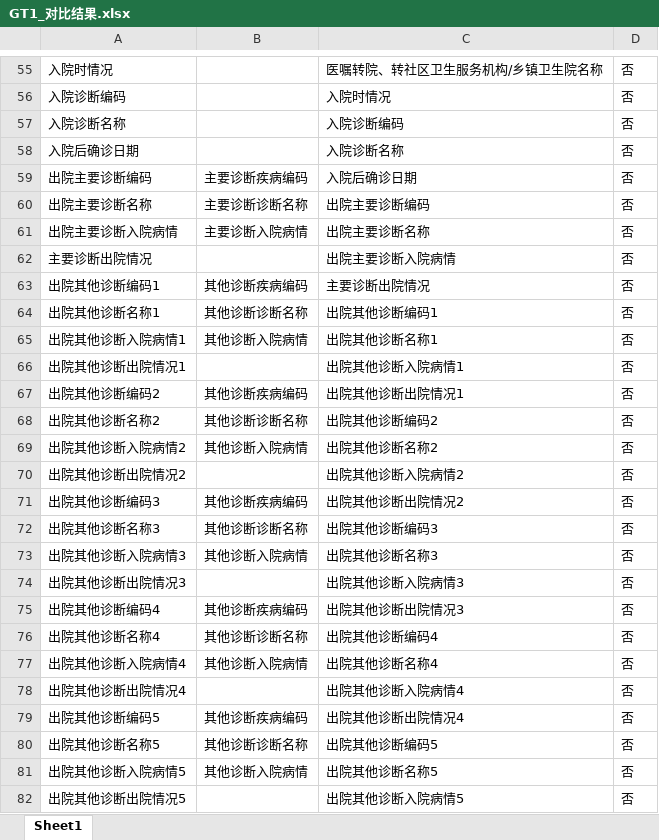
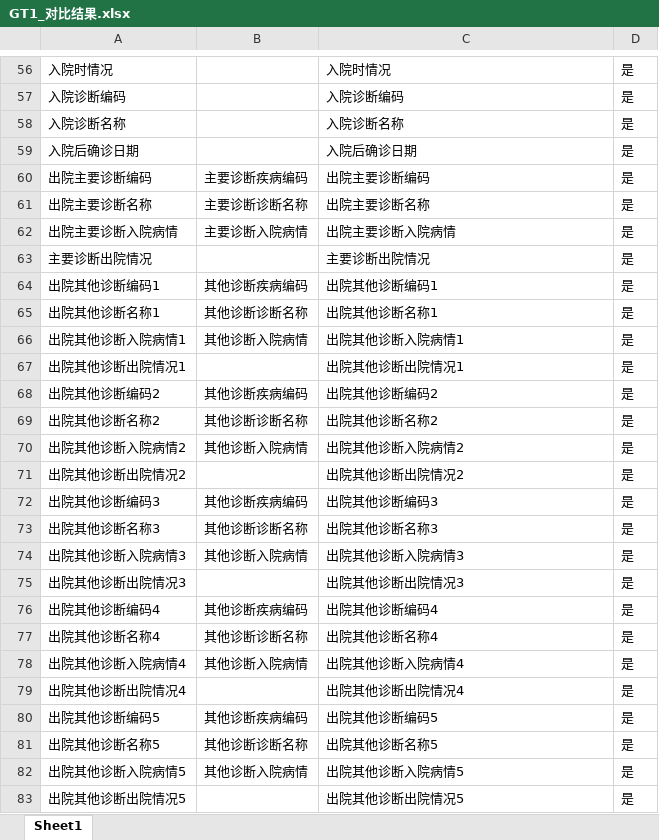
Before and after one commit to gzy-mei/rag-biomap, an Excel workbook: GT1_对比结果.xlsx, sheet Sheet1, drawn as a sheet; only a part is shown, gaps mark what is left out; values as stored, in another font and other column widths than the file's, no borders; addresses are those after the commit; the diff covers the shown part only; the diff names each change by its address in the sheet, - before the commit and + after, or states it on an @@ line.

```diff
--- a/GT1_对比结果.xlsx (sheet Sheet1)
+++ b/GT1_对比结果.xlsx (sheet Sheet1)
-C56: 医嘱转院、转社区卫生服务机构/乡镇卫生院名称
+C56: 入院时情况
-D56:D83: 否
+D56:D83: 是
-C57: 入院时情况
+C57: 入院诊断编码
-C58: 入院诊断编码
+C58: 入院诊断名称
-C59: 入院诊断名称
+C59: 入院后确诊日期
-C60: 入院后确诊日期
+C60: 出院主要诊断编码
-C61: 出院主要诊断编码
+C61: 出院主要诊断名称
-C62: 出院主要诊断名称
+C62: 出院主要诊断入院病情
-C63: 出院主要诊断入院病情
+C63: 主要诊断出院情况
-C64: 主要诊断出院情况
+C64: 出院其他诊断编码1
-C65: 出院其他诊断编码1
+C65: 出院其他诊断名称1
-C66: 出院其他诊断名称1
+C66: 出院其他诊断入院病情1
-C67: 出院其他诊断入院病情1
+C67: 出院其他诊断出院情况1
-C68: 出院其他诊断出院情况1
+C68: 出院其他诊断编码2
-C69: 出院其他诊断编码2
+C69: 出院其他诊断名称2
-C70: 出院其他诊断名称2
+C70: 出院其他诊断入院病情2
-C71: 出院其他诊断入院病情2
+C71: 出院其他诊断出院情况2
-C72: 出院其他诊断出院情况2
+C72: 出院其他诊断编码3
-C73: 出院其他诊断编码3
+C73: 出院其他诊断名称3
-C74: 出院其他诊断名称3
+C74: 出院其他诊断入院病情3
-C75: 出院其他诊断入院病情3
+C75: 出院其他诊断出院情况3
-C76: 出院其他诊断出院情况3
+C76: 出院其他诊断编码4
-C77: 出院其他诊断编码4
+C77: 出院其他诊断名称4
-C78: 出院其他诊断名称4
+C78: 出院其他诊断入院病情4
-C79: 出院其他诊断入院病情4
+C79: 出院其他诊断出院情况4
-C80: 出院其他诊断出院情况4
+C80: 出院其他诊断编码5
-C81: 出院其他诊断编码5
+C81: 出院其他诊断名称5
-C82: 出院其他诊断名称5
+C82: 出院其他诊断入院病情5
-C83: 出院其他诊断入院病情5
+C83: 出院其他诊断出院情况5
```
Also changed, not shown: 1 added row, 1 removed row, 1583 edited cells and cell formats elsewhere in this sheet, GT1.xlsx.
